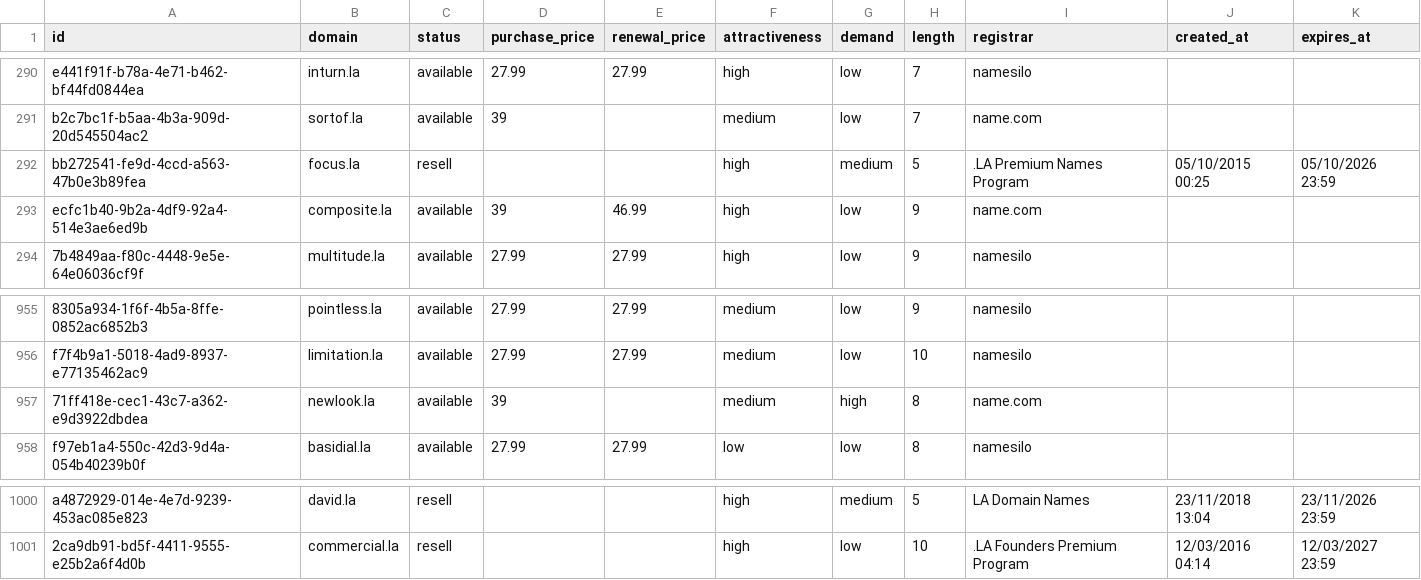
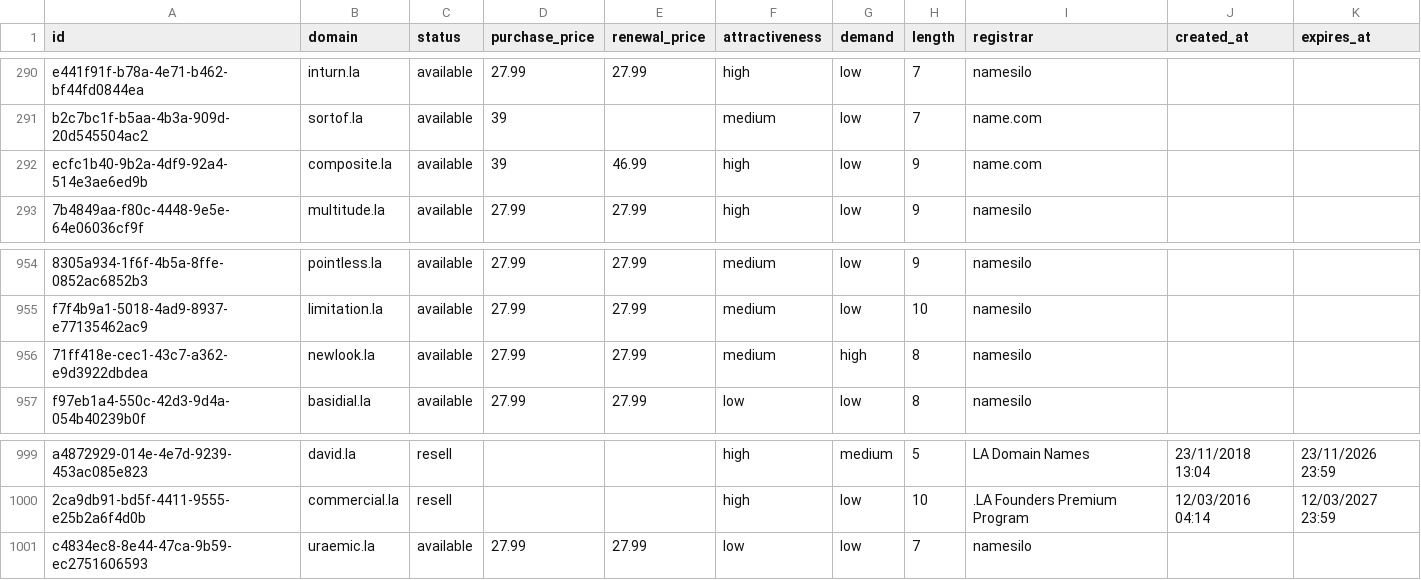
Before and after one commit to UniqueDomains/la-oneword-domains, a CSV file: la.csv, drawn as a sheet; only a part is shown, gaps mark what is left out; removed rows and columns are numbered as before the commit, all else as after; the diff names each change by its address in the sheet, - before the commit and + after, or states it on an @@ line.

Commit message:
Domains update

```diff
--- a/la.csv
+++ b/la.csv
-row 292: bb272541-fe9d-4ccd-a563-47b0e3b89fea | focus.la | resell |  |  | high | medium | 5 | .LA Premium Names Program | 05/10/2015 00:25 | 05/10/2026 23:59
-D956 (purchase_price): 39
+D956 (purchase_price): 27.99
-E956 (renewal_price): (empty)
+E956 (renewal_price): 27.99
-I956 (registrar): name.com
+I956 (registrar): namesilo
+row 1001: c4834ec8-8e44-47ca-9b59-ec2751606593 | uraemic.la | available | 27.99 | 27.99 | low | low | 7 | namesilo
```
Also changed, not shown: 4 other files.
